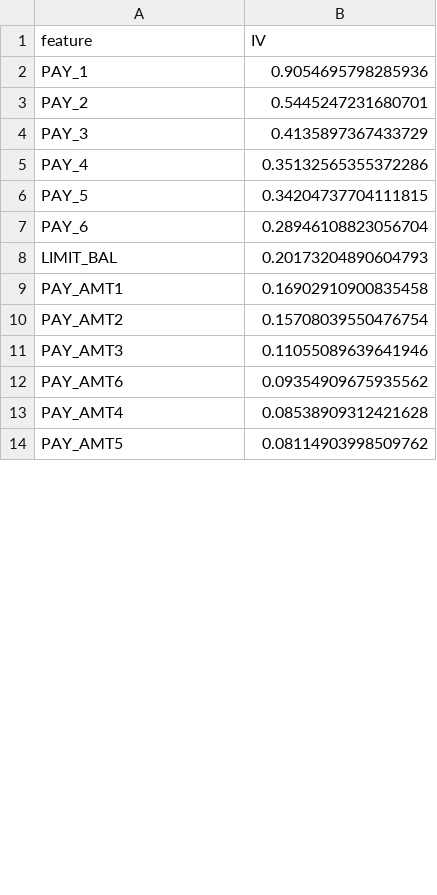
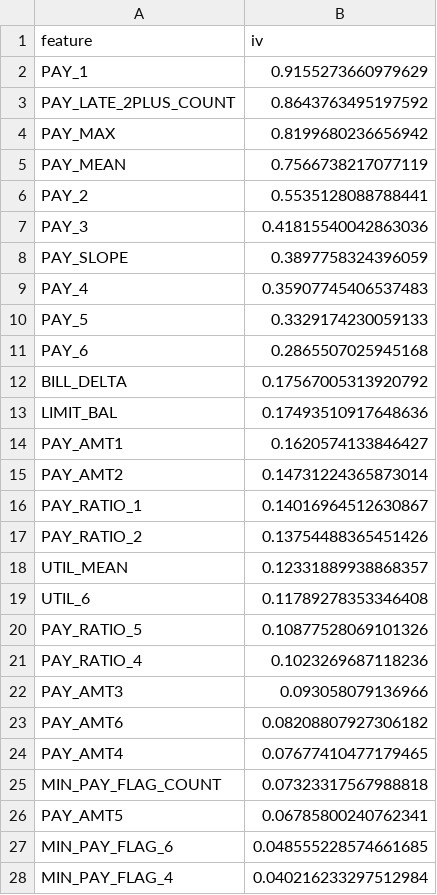
Before and after one commit to htr08/2627I-INT3011E_2-AICreditScoring, a CSV file: reports/information_value.csv, drawn as a sheet; only a part is shown; the diff covers the shown part only.

```diff
--- a/reports/information_value.csv
+++ b/reports/information_value.csv
@@ -1,14 +1,28 @@
-feature,IV
-PAY_1,0.9054695798285936
-PAY_2,0.5445247231680701
-PAY_3,0.4135897367433729
-PAY_4,0.35132565355372286
-PAY_5,0.34204737704111815
-PAY_6,0.28946108823056704
-LIMIT_BAL,0.20173204890604793
-PAY_AMT1,0.16902910900835458
-PAY_AMT2,0.15708039550476754
-PAY_AMT3,0.11055089639641946
-PAY_AMT6,0.09354909675935562
-PAY_AMT4,0.08538909312421628
-PAY_AMT5,0.08114903998509762
+feature,iv
+PAY_1,0.9155273660979629
+PAY_LATE_2PLUS_COUNT,0.8643763495197592
+PAY_MAX,0.8199680236656942
+PAY_MEAN,0.7566738217077119
+PAY_2,0.5535128088788441
+PAY_3,0.41815540042863036
+PAY_SLOPE,0.3897758324396059
+PAY_4,0.35907745406537483
+PAY_5,0.3329174230059133
+PAY_6,0.2865507025945168
+BILL_DELTA,0.17567005313920792
+LIMIT_BAL,0.17493510917648636
+PAY_AMT1,0.1620574133846427
+PAY_AMT2,0.14731224365873014
+PAY_RATIO_1,0.14016964512630867
+PAY_RATIO_2,0.13754488365451426
+UTIL_MEAN,0.12331889938868357
+UTIL_6,0.11789278353346408
+PAY_RATIO_5,0.10877528069101326
+PAY_RATIO_4,0.1023269687118236
+PAY_AMT3,0.093058079136966
+PAY_AMT6,0.08208807927306182
+PAY_AMT4,0.07677410477179465
+MIN_PAY_FLAG_COUNT,0.07323317567988818
+PAY_AMT5,0.06785800240762341
+MIN_PAY_FLAG_6,0.048555228574661685
+MIN_PAY_FLAG_4,0.040216233297512984
```
Also changed, not shown: 5 added rows, 10 removed rows and 1 edited cell elsewhere in this file, 6 other files.
